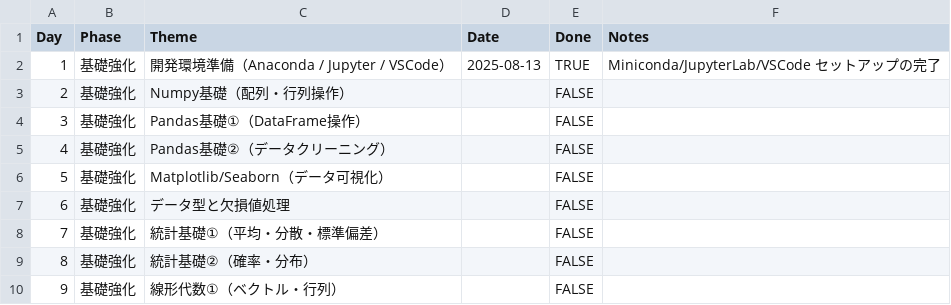
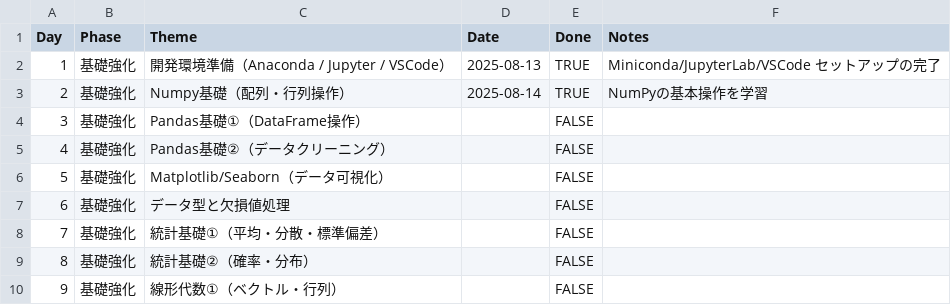
Before and after one commit to miyakawa2449/100days-of-ml-ai, a CSV file: progress/progress.csv, drawn as a sheet; only a part is shown.

Commit message:
Day 2完了: NumPyの基本操作を学習

```diff
--- a/progress/progress.csv
+++ b/progress/progress.csv
@@ -2,3 +2,3 @@ Day,Phase,Theme,Date,Done,Notes
 1,基礎強化,開発環境準備（Anaconda / Jupyter / VSCode）,2025-08-13,TRUE,Miniconda/JupyterLab/VSCode セットアップの完了
-2,基礎強化,Numpy基礎（配列・行列操作）,,FALSE,
+2,基礎強化,Numpy基礎（配列・行列操作）,2025-08-14,TRUE,NumPyの基本操作を学習
 3,基礎強化,Pandas基礎①（DataFrame操作）,,FALSE,
```
Also changed, not shown: 5 other files.
